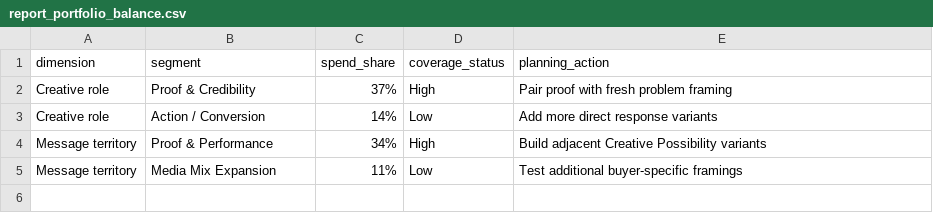
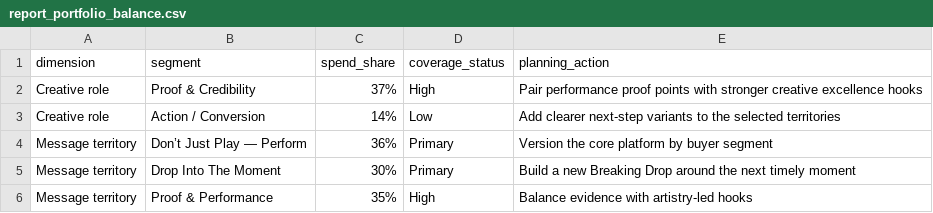
Before and after one commit to connorstearns/spotify-advertising-creative-intelligence, a CSV file: data/sample_exports/report_portfolio_balance.csv, drawn as a sheet.

```diff
--- a/data/sample_exports/report_portfolio_balance.csv
+++ b/data/sample_exports/report_portfolio_balance.csv
@@ -1,5 +1,6 @@
 dimension,segment,spend_share,coverage_status,planning_action
-Creative role,Proof & Credibility,37%,High,Pair proof with fresh problem framing
-Creative role,Action / Conversion,14%,Low,Add more direct response variants
-Message territory,Proof & Performance,34%,High,Build adjacent Creative Possibility variants
-Message territory,Media Mix Expansion,11%,Low,Test additional buyer-specific framings
+Creative role,Proof & Credibility,37%,High,Pair performance proof points with stronger creative excellence hooks
+Creative role,Action / Conversion,14%,Low,Add clearer next-step variants to the selected territories
+Message territory,Don’t Just Play — Perform,36%,Primary,Version the core platform by buyer segment
+Message territory,Drop Into The Moment,30%,Primary,Build a new Breaking Drop around the next timely moment
+Message territory,Proof & Performance,35%,High,Balance evidence with artistry-led hooks
```
Also changed, not shown: data/sample_exports/creative_decision_log.csv, data/sample_exports/report_fatigue_watchlist.csv, 9 other files.
